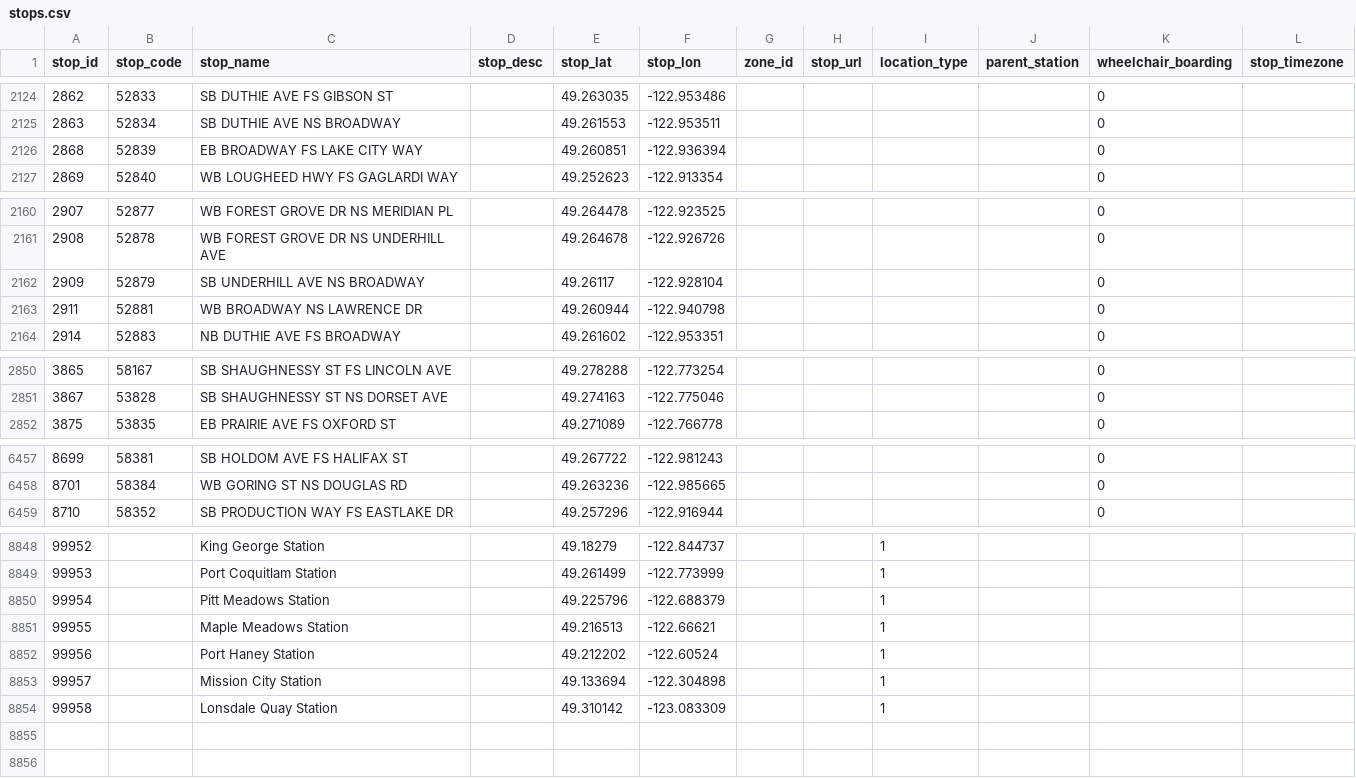
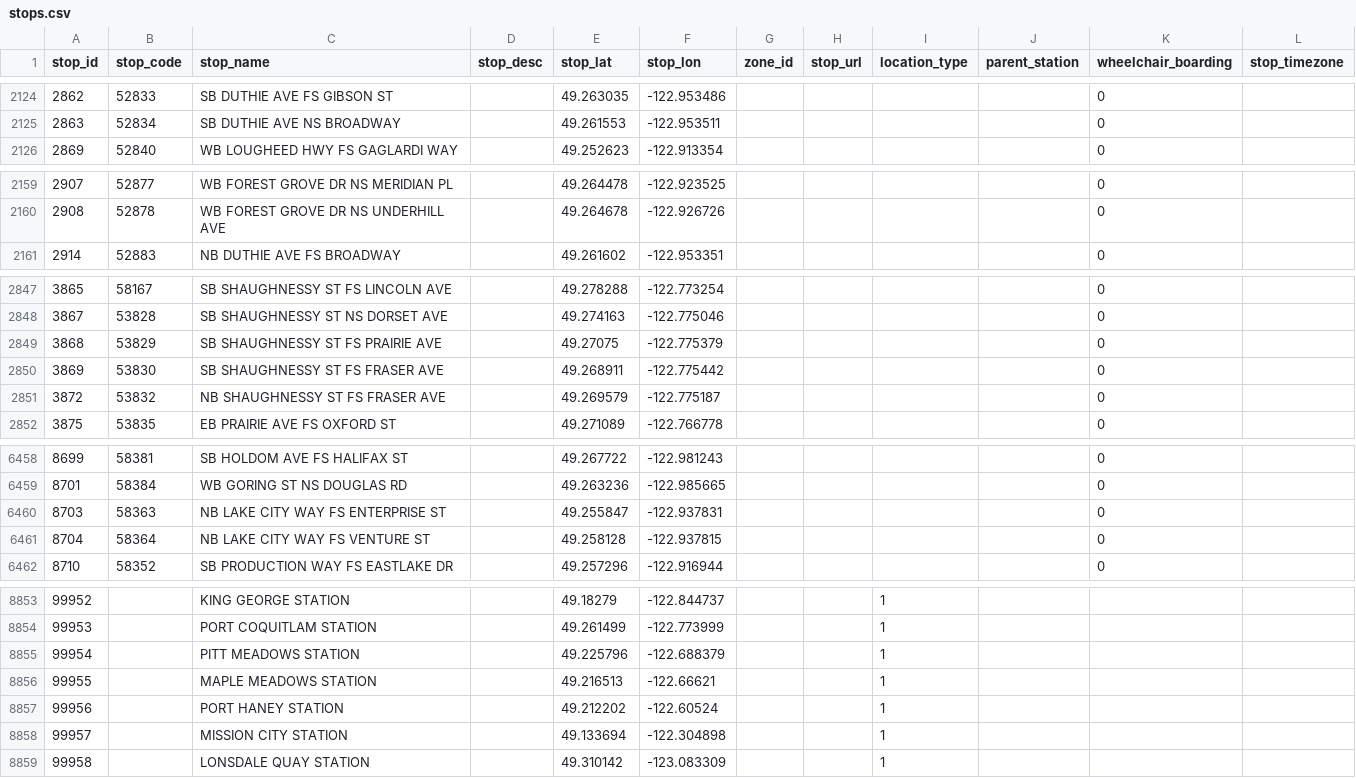
Before and after one commit to carsonyl/translink-derived-datasets, a CSV file: datasets/stops.csv, drawn as a sheet; only a part is shown, gaps mark what is left out; the diff covers the shown part only.

```diff
--- a/datasets/stops.csv
+++ b/datasets/stops.csv
@@ -2125,3 +2125,2 @@ stop_id,stop_code,stop_name,stop_desc,stop_lat,stop_lon,zone_id,stop_url,locatio
 2863,52834,SB DUTHIE AVE NS BROADWAY,,49.261553,-122.953511,,,,,0,
-2868,52839,EB BROADWAY FS LAKE CITY WAY,,49.260851,-122.936394,,,,,0,
 2869,52840,WB LOUGHEED HWY FS GAGLARDI WAY,,49.252623,-122.913354,,,,,0,
@@ -2161,4 +2160,2 @@ stop_id,stop_code,stop_name,stop_desc,stop_lat,stop_lon,zone_id,stop_url,locatio
 2908,52878,WB FOREST GROVE DR NS UNDERHILL AVE,,49.264678,-122.926726,,,,,0,
-2909,52879,SB UNDERHILL AVE NS BROADWAY,,49.26117,-122.928104,,,,,0,
-2911,52881,WB BROADWAY NS LAWRENCE DR,,49.260944,-122.940798,,,,,0,
 2914,52883,NB DUTHIE AVE FS BROADWAY,,49.261602,-122.953351,,,,,0,
@@ -2851,2 +2848,5 @@ stop_id,stop_code,stop_name,stop_desc,stop_lat,stop_lon,zone_id,stop_url,locatio
 3867,53828,SB SHAUGHNESSY ST NS DORSET AVE,,49.274163,-122.775046,,,,,0,
+3868,53829,SB SHAUGHNESSY ST FS PRAIRIE AVE,,49.27075,-122.775379,,,,,0,
+3869,53830,SB SHAUGHNESSY ST FS FRASER AVE,,49.268911,-122.775442,,,,,0,
+3872,53832,NB SHAUGHNESSY ST FS FRASER AVE,,49.269579,-122.775187,,,,,0,
 3875,53835,EB PRAIRIE AVE FS OXFORD ST,,49.271089,-122.766778,,,,,0,
@@ -6458,2 +6459,4 @@ stop_id,stop_code,stop_name,stop_desc,stop_lat,stop_lon,zone_id,stop_url,locatio
 8701,58384,WB GORING ST NS DOUGLAS RD,,49.263236,-122.985665,,,,,0,
+8703,58363,NB LAKE CITY WAY FS ENTERPRISE ST,,49.255847,-122.937831,,,,,0,
+8704,58364,NB LAKE CITY WAY FS VENTURE ST,,49.258128,-122.937815,,,,,0,
 8710,58352,SB PRODUCTION WAY FS EASTLAKE DR,,49.257296,-122.916944,,,,,0,
@@ -8848,7 +8853,7 @@ stop_id,stop_code,stop_name,stop_desc,stop_lat,stop_lon,zone_id,stop_url,locatio
-99952,,King George Station,,49.18279,-122.844737,,,1,,,
-99953,,Port Coquitlam Station,,49.261499,-122.773999,,,1,,,
-99954,,Pitt Meadows Station,,49.225796,-122.688379,,,1,,,
-99955,,Maple Meadows Station,,49.216513,-122.66621,,,1,,,
-99956,,Port Haney Station,,49.212202,-122.60524,,,1,,,
-99957,,Mission City Station,,49.133694,-122.304898,,,1,,,
-99958,,Lonsdale Quay Station,,49.310142,-123.083309,,,1,,,
+99952,,KING GEORGE STATION,,49.18279,-122.844737,,,1,,,
+99953,,PORT COQUITLAM STATION,,49.261499,-122.773999,,,1,,,
+99954,,PITT MEADOWS STATION,,49.225796,-122.688379,,,1,,,
+99955,,MAPLE MEADOWS STATION,,49.216513,-122.66621,,,1,,,
+99956,,PORT HANEY STATION,,49.212202,-122.60524,,,1,,,
+99957,,MISSION CITY STATION,,49.133694,-122.304898,,,1,,,
+99958,,LONSDALE QUAY STATION,,49.310142,-123.083309,,,1,,,
```
Also changed, not shown: 6 added rows, 3 removed rows and 52 edited cells elsewhere in this file, 1 other file.
